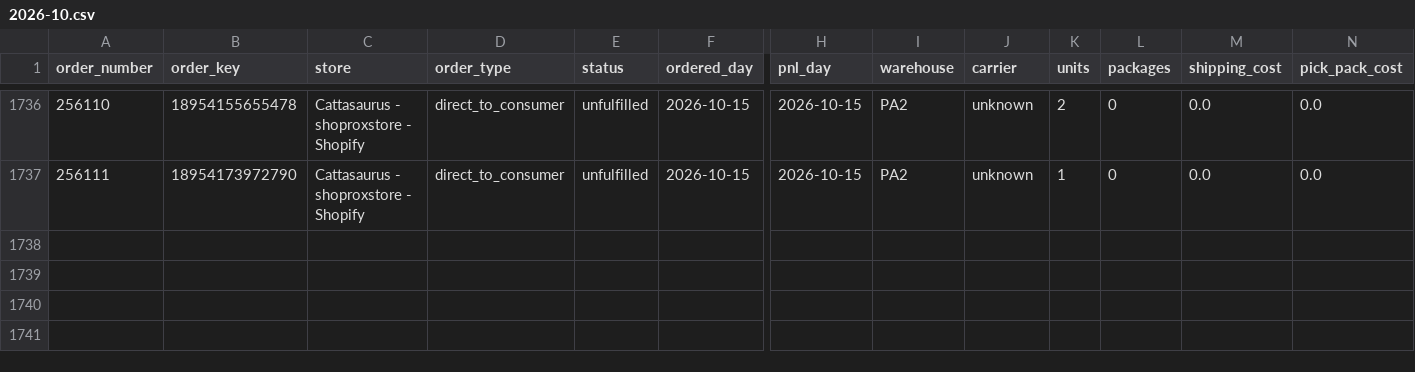
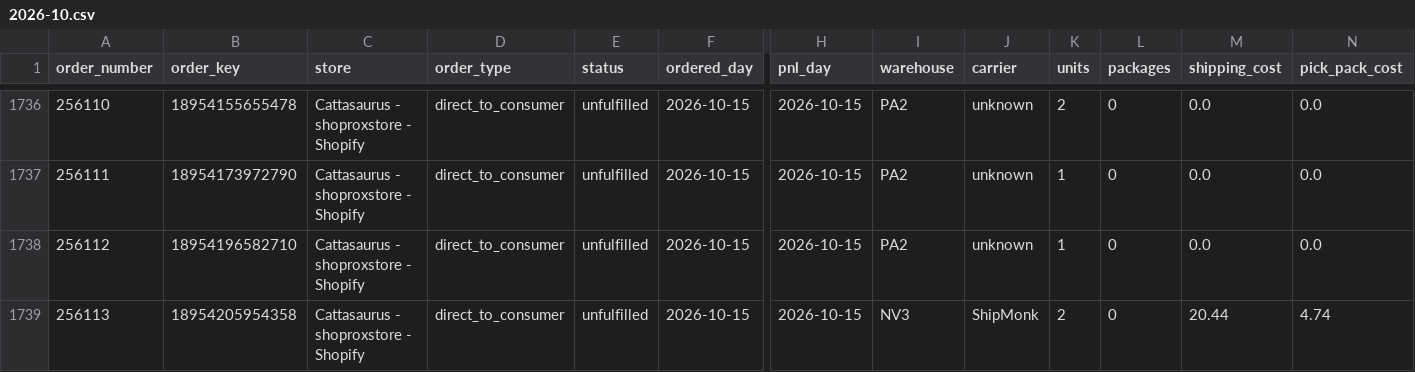
Before and after one commit to taitran-star/ctu-fin-sync-8x2k, a CSV file: data/shipmonk_orders/2026-10.csv, drawn as a sheet; only a part is shown, gaps mark what is left out; rows hold the shown columns only; the diff names each change by its address in the sheet, - before the commit and + after, or states it on an @@ line.

```diff
--- a/data/shipmonk_orders/2026-10.csv
+++ b/data/shipmonk_orders/2026-10.csv
+row 1738: 256112 | 18954196582710 | Cattasaurus - shoproxstore - Shopify | direct_to_consumer | unfulfilled | 2026-10-15 | 2026-10-15 | PA2 | unknown | 1 | 0 | 0.0 | 0.0
+row 1739: 256113 | 18954205954358 | Cattasaurus - shoproxstore - Shopify | direct_to_consumer | unfulfilled | 2026-10-15 | 2026-10-15 | NV3 | ShipMonk | 2 | 0 | 20.44 | 4.74
```
Also changed, not shown: 1 other file.
